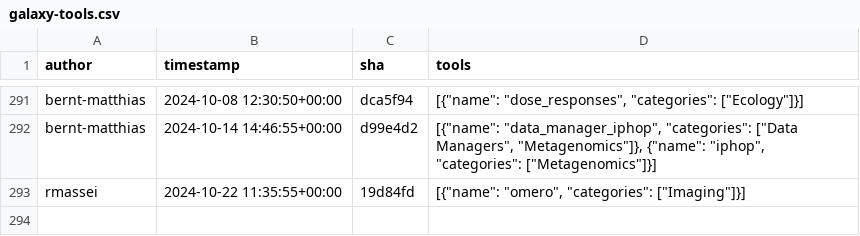
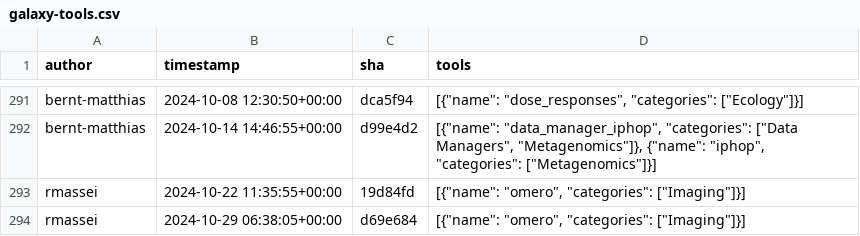
Before and after one commit to kostrykin/galaxy-community-activities, a CSV file: cache/repositories/Helmholtz-UFZ/galaxy-tools.csv, drawn as a sheet; only a part is shown, gaps mark what is left out; the diff names each change by its address in the sheet, - before the commit and + after, or states it on an @@ line.

```diff
--- a/cache/repositories/Helmholtz-UFZ/galaxy-tools.csv
+++ b/cache/repositories/Helmholtz-UFZ/galaxy-tools.csv
+row 294: rmassei | 2024-10-29 06:38:05+00:00 | d69e684 | [{"name": "omero", "categories": ["Imaging"]}]
```
Also changed, not shown: cache/repositories/RECETOX/galaxytools.csv, cache/repositories/bgruening/galaxytools.csv, 6 other files.
